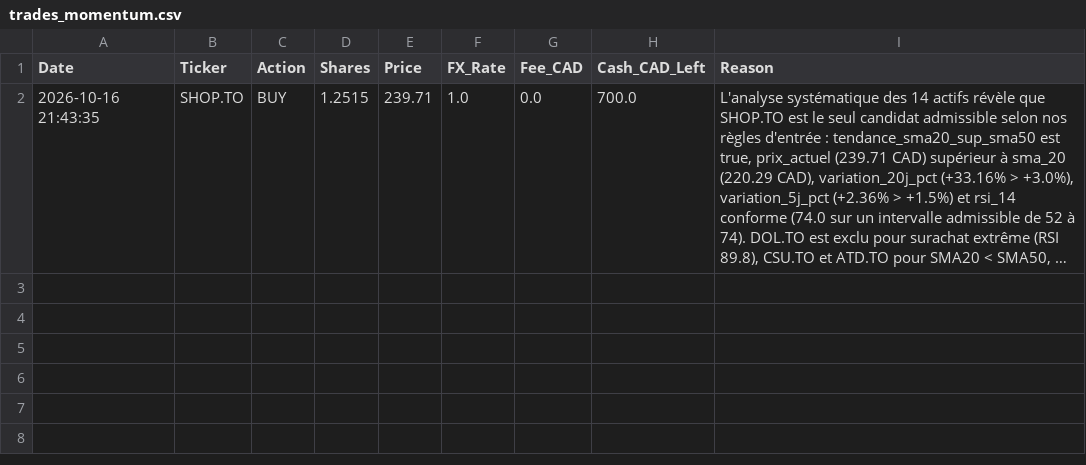
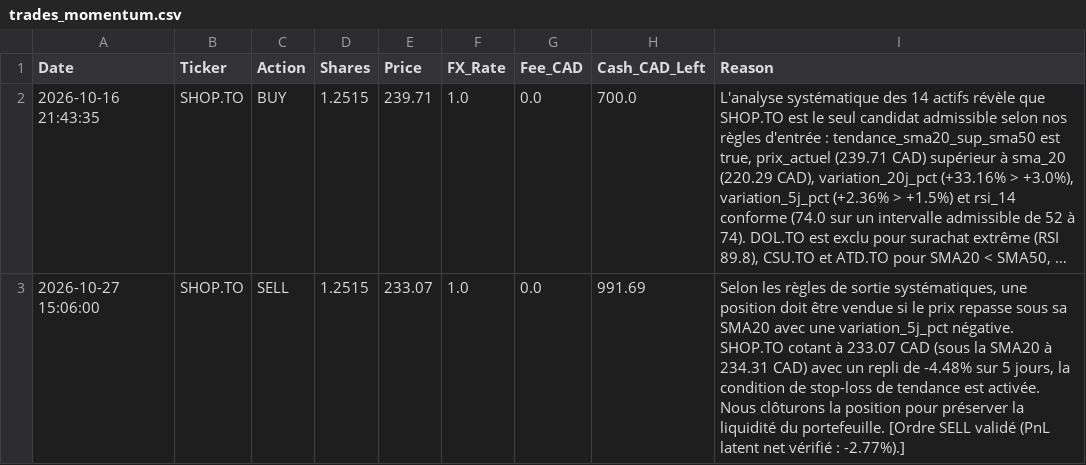
Before and after one commit to ericko777/trading-agent-quotidien, a CSV file: trading_agent_data/trades_momentum.csv, drawn as a sheet; long unchanged cells end in …; the diff names each change by its address in the sheet, - before the commit and + after, or states it on an @@ line.

```diff
--- a/trading_agent_data/trades_momentum.csv
+++ b/trading_agent_data/trades_momentum.csv
+row 3: 2026-10-27 15:06:00 | SHOP.TO | SELL | 1.2515 | 233.07 | 1.0 | 0.0 | 991.69 | Selon les règles de sortie systématiques, une position doit être vendue si le prix repasse sous sa SMA20 avec une variation_5j_pct négative. SHOP.TO cotant à 233.07 CAD (sous la SMA20 à 234.31 CAD) avec un repli de -4.48% sur 5 jours, la condition de stop-loss de tendance est activée. Nous clôturons la position pour préserver la liquidité du portefeuille. [Ordre SELL validé (PnL latent net vérifié : -2.77%).]
```
Also changed, not shown: 10 other files.
